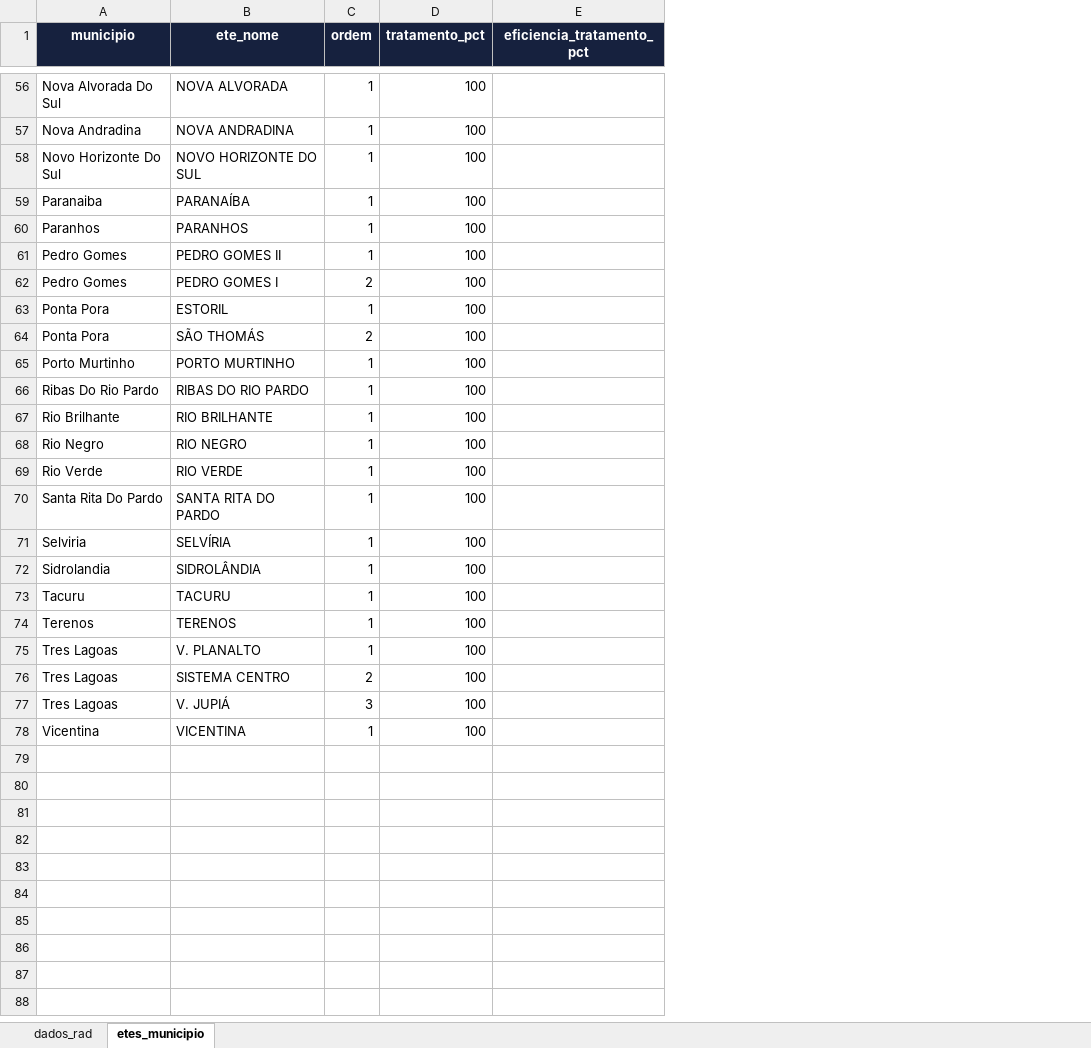
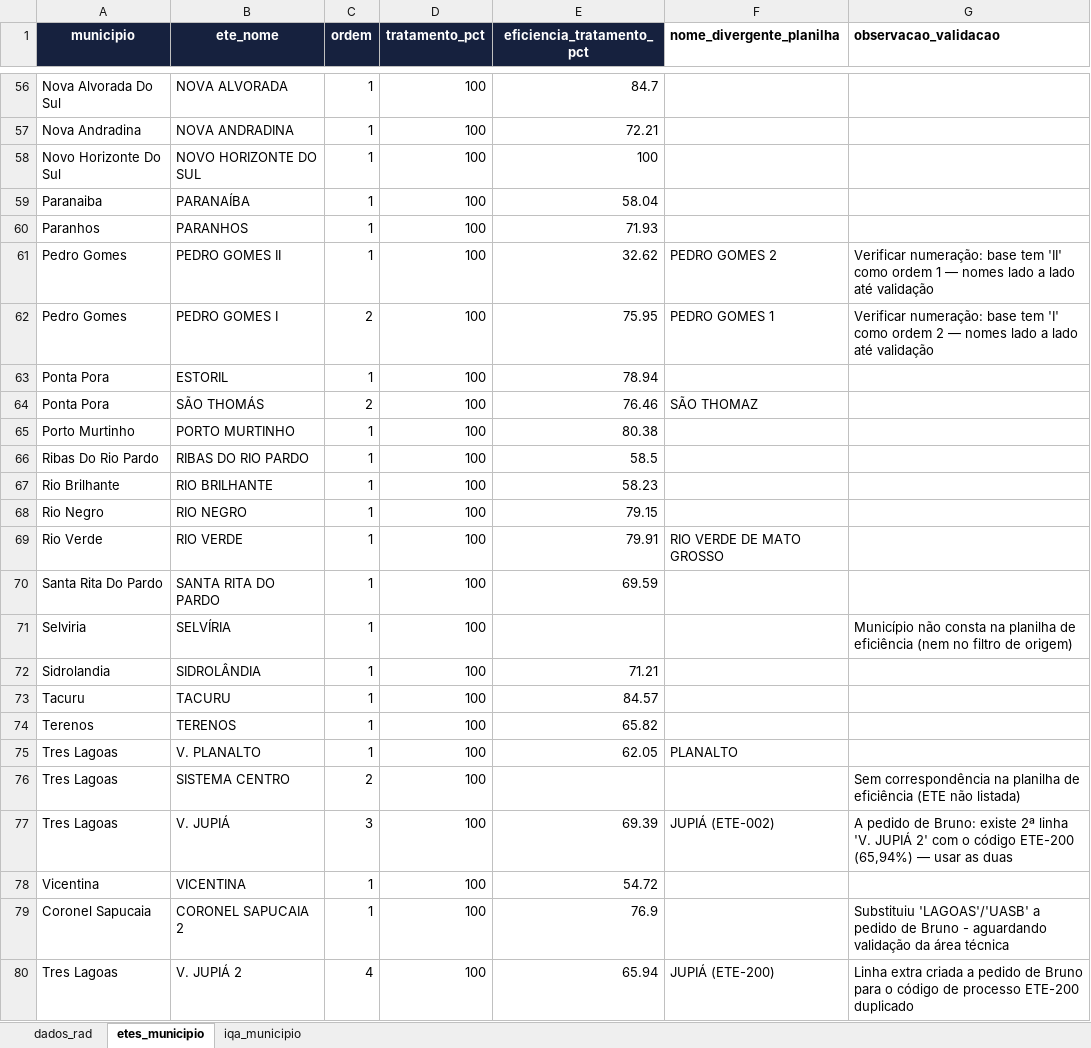
Before and after one commit to brunogubiotti-lab/contrato-de-programa-v2, an Excel workbook: data/base_dados_rad.xlsx, sheet etes_municipio, drawn as a sheet; only a part is shown, gaps mark what is left out; values as stored, in another font and other column widths than the file's, no borders; the diff covers the shown part only; the diff names each change by its address in the sheet, - before the commit and + after, or states it on an @@ line.

```diff
--- a/data/base_dados_rad.xlsx (sheet etes_municipio)
+++ b/data/base_dados_rad.xlsx (sheet etes_municipio)
+sheet tab: iqa_municipio
+column F (nome_divergente_planilha), rows 61-77: PEDRO GOMES 2 | PEDRO GOMES 1 |  | SÃO THOMAZ |  |  |  |  | RIO VERDE DE MATO GROSSO |  |  |  |  |  | PLANALTO |  | JUPIÁ (ETE-002)
+column G (observacao_validacao), rows 61-77: Verificar numeração: base tem 'II' como ordem 1 — nomes lado a lado até validação | Verificar numeração: base tem 'I' como ordem 2 — nomes lado a lado até validação |  |  |  |  |  |  |  |  | Município não consta na planilha de eficiência (nem no filtro de origem) |  |  |  |  | Sem correspondência na planilha de eficiência (ETE não listada) | A pedido de Bruno: existe 2ª linha 'V. JUPIÁ 2' com o código ETE-200 (65,94%) — usar as duas
-E56 (eficiencia_tratamento_pct): (empty)
+E56 (eficiencia_tratamento_pct): 84.7
-E57 (eficiencia_tratamento_pct): (empty)
+E57 (eficiencia_tratamento_pct): 72.21
-E58 (eficiencia_tratamento_pct): (empty)
+E58 (eficiencia_tratamento_pct): 100
-E59 (eficiencia_tratamento_pct): (empty)
+E59 (eficiencia_tratamento_pct): 58.04
-E60 (eficiencia_tratamento_pct): (empty)
+E60 (eficiencia_tratamento_pct): 71.93
-E61 (eficiencia_tratamento_pct): (empty)
+E61 (eficiencia_tratamento_pct): 32.62
-E62 (eficiencia_tratamento_pct): (empty)
+E62 (eficiencia_tratamento_pct): 75.95
-E63 (eficiencia_tratamento_pct): (empty)
+E63 (eficiencia_tratamento_pct): 78.94
-E64 (eficiencia_tratamento_pct): (empty)
+E64 (eficiencia_tratamento_pct): 76.46
-E65 (eficiencia_tratamento_pct): (empty)
+E65 (eficiencia_tratamento_pct): 80.38
-E66 (eficiencia_tratamento_pct): (empty)
+E66 (eficiencia_tratamento_pct): 58.5
-E67 (eficiencia_tratamento_pct): (empty)
+E67 (eficiencia_tratamento_pct): 58.23
-E68 (eficiencia_tratamento_pct): (empty)
+E68 (eficiencia_tratamento_pct): 79.15
-E69 (eficiencia_tratamento_pct): (empty)
+E69 (eficiencia_tratamento_pct): 79.91
-E70 (eficiencia_tratamento_pct): (empty)
+E70 (eficiencia_tratamento_pct): 69.59
-E72 (eficiencia_tratamento_pct): (empty)
+E72 (eficiencia_tratamento_pct): 71.21
-E73 (eficiencia_tratamento_pct): (empty)
+E73 (eficiencia_tratamento_pct): 84.57
-E74 (eficiencia_tratamento_pct): (empty)
+E74 (eficiencia_tratamento_pct): 65.82
-E75 (eficiencia_tratamento_pct): (empty)
+E75 (eficiencia_tratamento_pct): 62.05
-E77 (eficiencia_tratamento_pct): (empty)
+E77 (eficiencia_tratamento_pct): 69.39
-E78 (eficiencia_tratamento_pct): (empty)
+E78 (eficiencia_tratamento_pct): 54.72
+row 79: Coronel Sapucaia | CORONEL SAPUCAIA 2 | 1 | 100 | 76.9 |  | Substituiu 'LAGOAS'/'UASB' a pedido de Bruno - aguardando validação da área técnica
+row 80: Tres Lagoas | V. JUPIÁ 2 | 4 | 100 | 65.94 | JUPIÁ (ETE-200) | Linha extra criada a pedido de Bruno para o código de processo ETE-200 duplicado
```
Also changed, not shown: 49 edited cells elsewhere in this sheet, sheet dados_rad.
